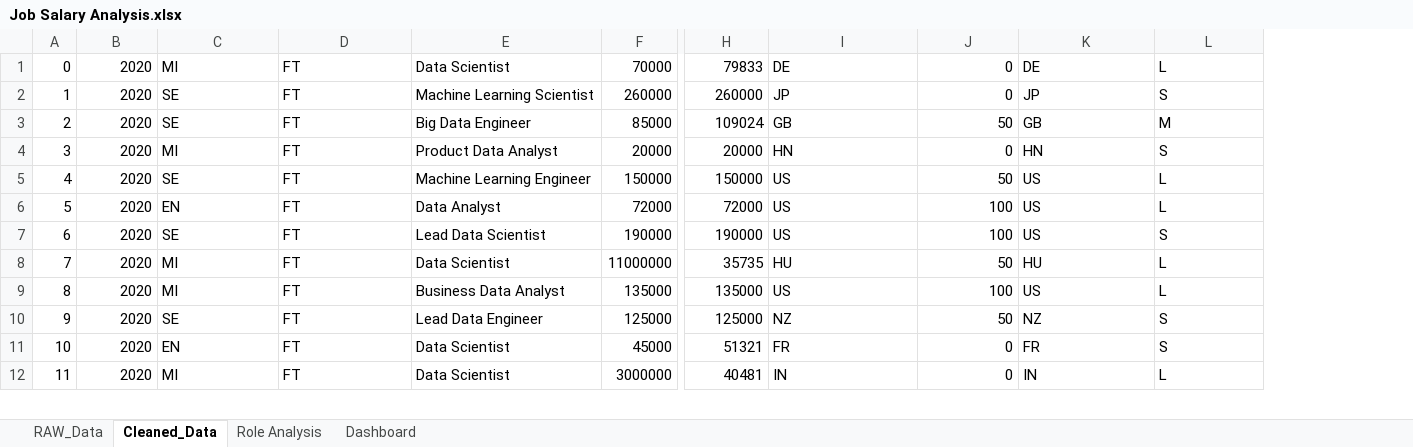
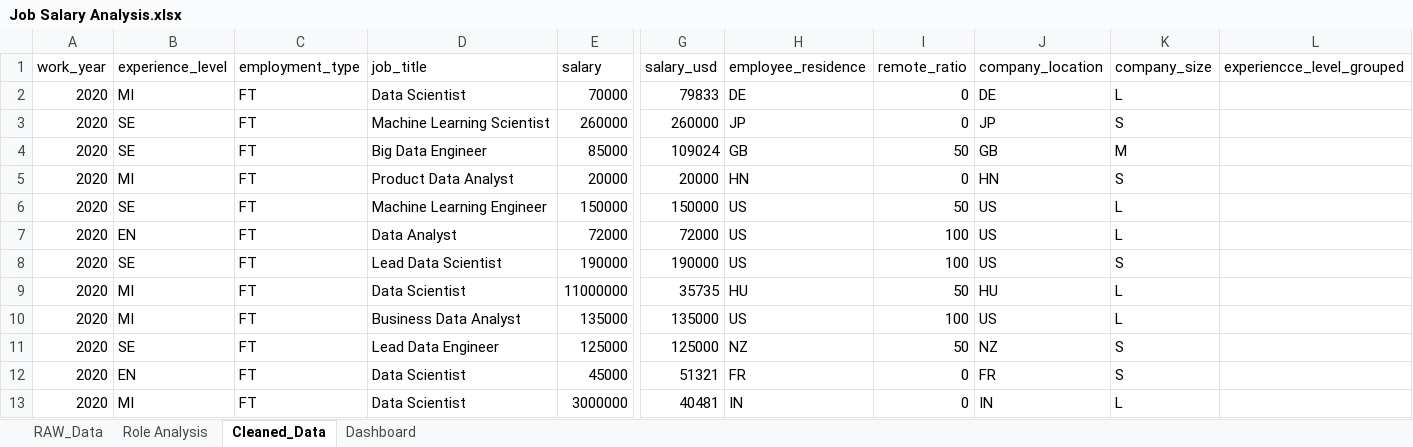
Before and after one commit to MarvellousAdedokun/Global-Data-Roles-Salary-Analysis-Excel-, an Excel workbook: excel/Job Salary Analysis.xlsx, sheet Cleaned_Data, drawn as a sheet; only a part is shown, gaps mark what is left out; values as stored, in another font and other column widths than the file's, no cell formats; table styles not drawn; removed rows and columns are numbered as before the commit, all else as after; rows hold the shown columns only; the diff names each change by its address in the sheet, - before the commit and + after, or states it on an @@ line.

Commit message:
started cleaning

```diff
--- a/excel/Job Salary Analysis.xlsx (sheet Cleaned_Data)
+++ b/excel/Job Salary Analysis.xlsx (sheet Cleaned_Data)
@@ sheet tab order changed: RAW_Data | Role Analysis | Cleaned_Data | Dashboard @@
-column A, rows 1-12: 0 | 1 | 2 | 3 | 4 | 5 | 6 | 7 | 8 | 9 | 10 | 11
+column L, empty
+row 1: work_year | experience_level | employment_type | job_title | salary | salary_usd | employee_residence | remote_ratio | company_location | company_size | experiencce_level_grouped
```
Also changed, not shown: cell formats.
